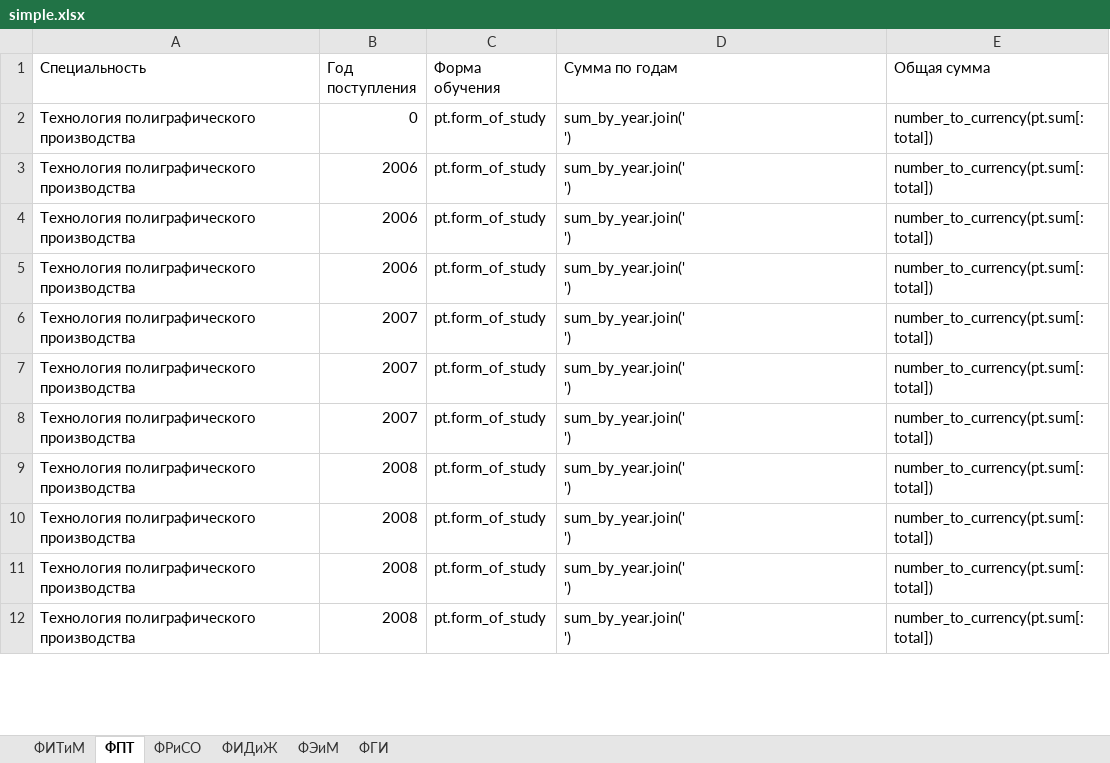
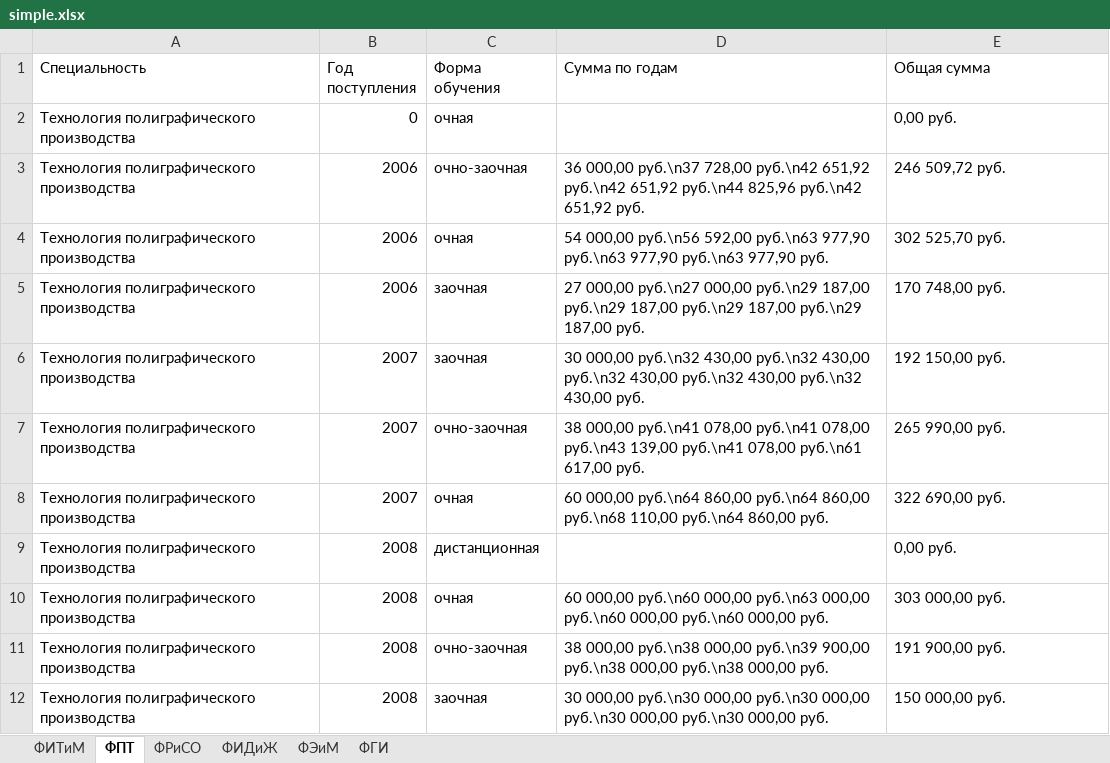
Before and after one commit to mgup/hq, an Excel workbook: simple.xlsx, sheet ФПТ, drawn as a sheet; only a part is shown; values as stored, in another font and other column widths than the file's, no borders; ↵ is a line break in a cell; the diff covers the shown part only; the diff names each change by its address in the sheet, - before the commit and + after, or states it on an @@ line.

Commit message:
Таблица со стоимостью обучения

```diff
--- a/simple.xlsx (sheet ФПТ)
+++ b/simple.xlsx (sheet ФПТ)
-C2 (Форма обучения): pt.form_of_study
+C2 (Форма обучения): очная
-D2 (Сумма по годам): sum_by_year.join(' ↵ ')
+D2 (Сумма по годам): (empty)
-E2 (Общая сумма): number_to_currency(pt.sum[:total])
+E2 (Общая сумма): 0,00 руб.
-C3 (Форма обучения): pt.form_of_study
+C3 (Форма обучения): очно-заочная
-D3 (Сумма по годам): sum_by_year.join(' ↵ ')
+D3 (Сумма по годам): 36 000,00 руб.\n37 728,00 руб.\n42 651,92 руб.\n42 651,92 руб.\n44 825,96 руб.\n42 651,92 руб.
-E3 (Общая сумма): number_to_currency(pt.sum[:total])
+E3 (Общая сумма): 246 509,72 руб.
-C4 (Форма обучения): pt.form_of_study
+C4 (Форма обучения): очная
-D4 (Сумма по годам): sum_by_year.join(' ↵ ')
+D4 (Сумма по годам): 54 000,00 руб.\n56 592,00 руб.\n63 977,90 руб.\n63 977,90 руб.\n63 977,90 руб.
-E4 (Общая сумма): number_to_currency(pt.sum[:total])
+E4 (Общая сумма): 302 525,70 руб.
-C5:C6 (Форма обучения): pt.form_of_study
+C5:C6 (Форма обучения): заочная
-D5 (Сумма по годам): sum_by_year.join(' ↵ ')
+D5 (Сумма по годам): 27 000,00 руб.\n27 000,00 руб.\n29 187,00 руб.\n29 187,00 руб.\n29 187,00 руб.\n29 187,00 руб.
-E5 (Общая сумма): number_to_currency(pt.sum[:total])
+E5 (Общая сумма): 170 748,00 руб.
-D6 (Сумма по годам): sum_by_year.join(' ↵ ')
+D6 (Сумма по годам): 30 000,00 руб.\n32 430,00 руб.\n32 430,00 руб.\n32 430,00 руб.\n32 430,00 руб.\n32 430,00 руб.
-E6 (Общая сумма): number_to_currency(pt.sum[:total])
+E6 (Общая сумма): 192 150,00 руб.
-C7 (Форма обучения): pt.form_of_study
+C7 (Форма обучения): очно-заочная
-D7 (Сумма по годам): sum_by_year.join(' ↵ ')
+D7 (Сумма по годам): 38 000,00 руб.\n41 078,00 руб.\n41 078,00 руб.\n43 139,00 руб.\n41 078,00 руб.\n61 617,00 руб.
-E7 (Общая сумма): number_to_currency(pt.sum[:total])
+E7 (Общая сумма): 265 990,00 руб.
-C8 (Форма обучения): pt.form_of_study
+C8 (Форма обучения): очная
-D8 (Сумма по годам): sum_by_year.join(' ↵ ')
+D8 (Сумма по годам): 60 000,00 руб.\n64 860,00 руб.\n64 860,00 руб.\n68 110,00 руб.\n64 860,00 руб.
-E8 (Общая сумма): number_to_currency(pt.sum[:total])
+E8 (Общая сумма): 322 690,00 руб.
-C9 (Форма обучения): pt.form_of_study
+C9 (Форма обучения): дистанционная
-D9 (Сумма по годам): sum_by_year.join(' ↵ ')
+D9 (Сумма по годам): (empty)
-E9 (Общая сумма): number_to_currency(pt.sum[:total])
+E9 (Общая сумма): 0,00 руб.
-C10 (Форма обучения): pt.form_of_study
+C10 (Форма обучения): очная
-D10 (Сумма по годам): sum_by_year.join(' ↵ ')
+D10 (Сумма по годам): 60 000,00 руб.\n60 000,00 руб.\n63 000,00 руб.\n60 000,00 руб.\n60 000,00 руб.
-E10 (Общая сумма): number_to_currency(pt.sum[:total])
+E10 (Общая сумма): 303 000,00 руб.
-C11 (Форма обучения): pt.form_of_study
+C11 (Форма обучения): очно-заочная
-D11 (Сумма по годам): sum_by_year.join(' ↵ ')
+D11 (Сумма по годам): 38 000,00 руб.\n38 000,00 руб.\n39 900,00 руб.\n38 000,00 руб.\n38 000,00 руб.
-E11 (Общая сумма): number_to_currency(pt.sum[:total])
+E11 (Общая сумма): 191 900,00 руб.
-C12 (Форма обучения): pt.form_of_study
+C12 (Форма обучения): заочная
-D12 (Сумма по годам): sum_by_year.join(' ↵ ')
+D12 (Сумма по годам): 30 000,00 руб.\n30 000,00 руб.\n30 000,00 руб.\n30 000,00 руб.\n30 000,00 руб.
-E12 (Общая сумма): number_to_currency(pt.sum[:total])
+E12 (Общая сумма): 150 000,00 руб.
```
Also changed, not shown: 369 edited cells elsewhere in this sheet, sheet ФЭиМ, sheet ФИДиЖ, sheet ФИТиМ, sheet ФРиСО, sheet ФГИ, 4 other files.
